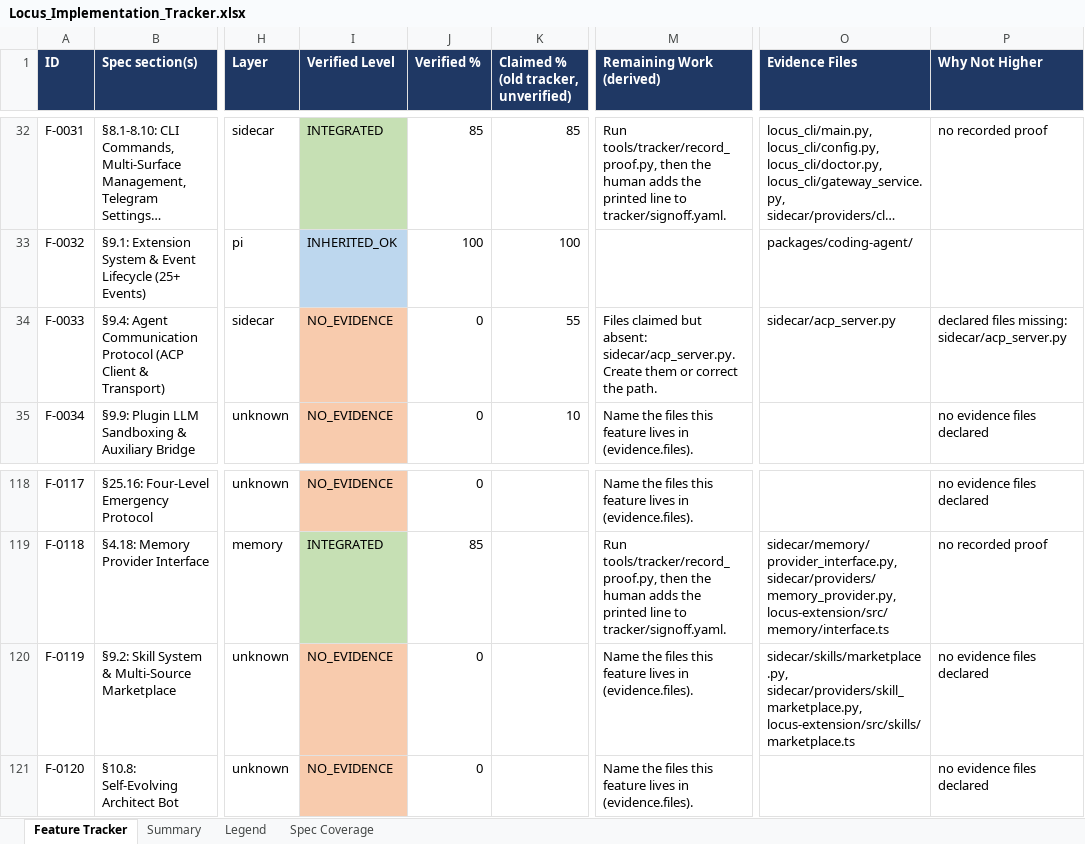
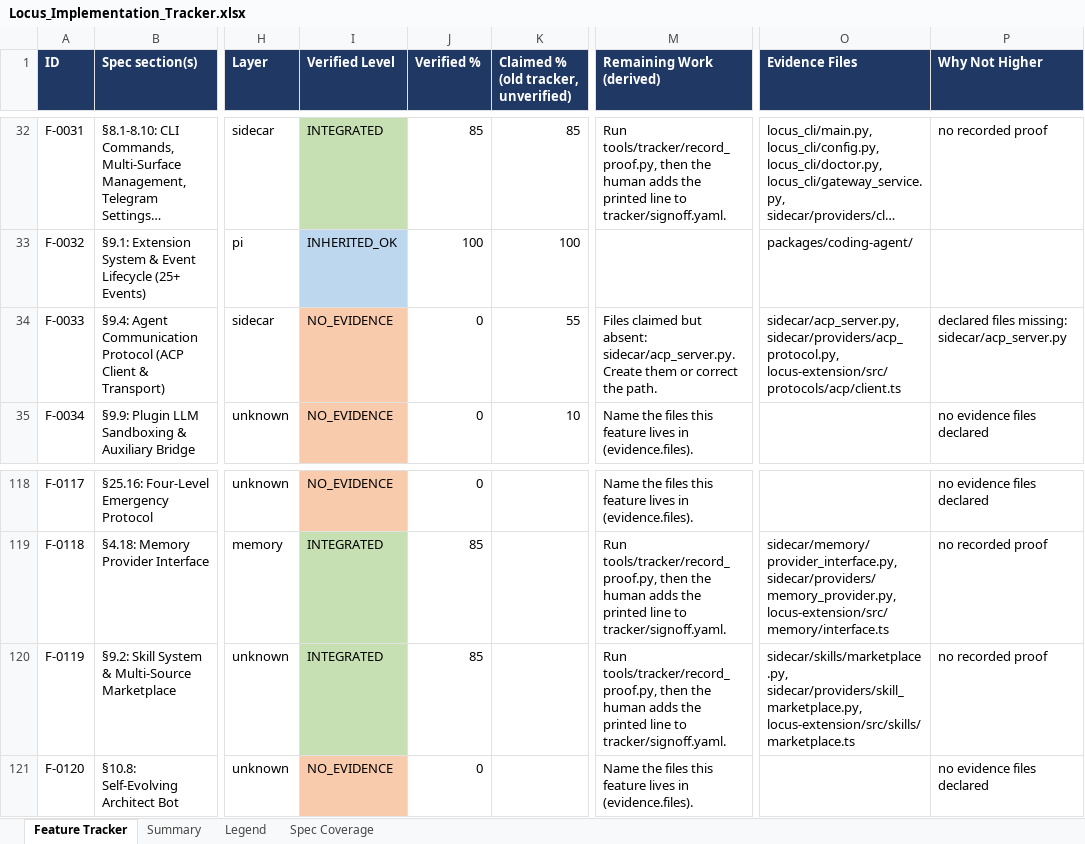
Before and after one commit to Shivamxp23/Locus-OS, an Excel workbook: .keysndocs/Documentation/Implementation Plans/Implementation Report/Locus_Implementation_Tracker.xlsx, sheet Feature Tracker, drawn as a sheet; only a part is shown, gaps mark what is left out; long unchanged cells end in …; values as stored, in another font and other column widths than the file's, no borders; the diff names each change by its address in the sheet, - before the commit and + after, or states it on an @@ line.

Commit message:
chore(tracker): refresh after US-64

```diff
--- a/.keysndocs/Documentation/Implementation Plans/Implementation Report/Locus_Implementation_Tracker.xlsx (sheet Feature Tracker)
+++ b/.keysndocs/Documentation/Implementation Plans/Implementation Report/Locus_Implementation_Tracker.xlsx (sheet Feature Tracker)
-O34 (Evidence Files): sidecar/acp_server.py
+O34 (Evidence Files): sidecar/acp_server.py, sidecar/providers/acp_protocol.py, locus-extension/src/protocols/acp/client.ts
-I120 (Verified Level): NO_EVIDENCE
+I120 (Verified Level): INTEGRATED
-I120 fill: #F8CBAD
+I120 fill: #C6E0B4
-J120 (Verified %): 0
+J120 (Verified %): 85
-M120 (Remaining Work (derived)): Name the files this feature lives in (evidence.files).
+M120 (Remaining Work (derived)): Run tools/tracker/record_proof.py, then the human adds the printed line to tracker/signoff.yaml.
-P120 (Why Not Higher): no evidence files declared
+P120 (Why Not Higher): no recorded proof
```
Also changed, not shown: sheet Summary.
